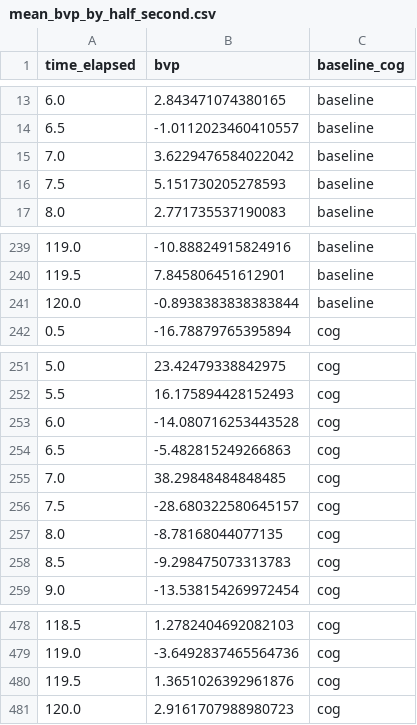
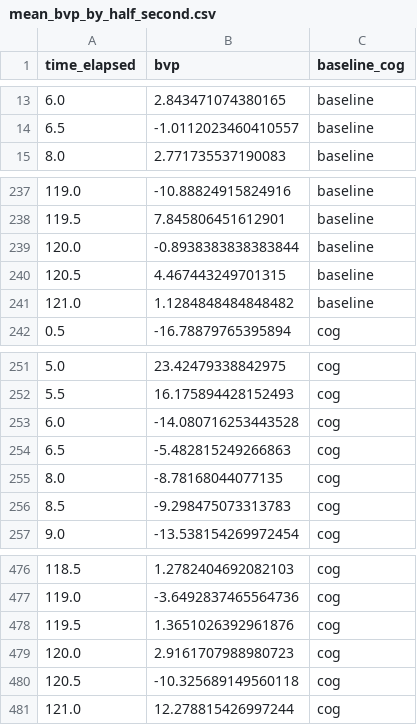
Before and after one commit to RitvikMohindru/InteractiveHealthData, a CSV file: data/bvp_line_data/mean_bvp_by_half_second.csv, drawn as a sheet; only a part is shown, gaps mark what is left out; removed rows and columns are numbered as before the commit, all else as after; the diff names each change by its address in the sheet, - before the commit and + after, or states it on an @@ line.

```diff
--- a/data/bvp_line_data/mean_bvp_by_half_second.csv
+++ b/data/bvp_line_data/mean_bvp_by_half_second.csv
-row 15: 7.0 | 3.6229476584022042 | baseline
-row 16: 7.5 | 5.151730205278593 | baseline
+row 240: 120.5 | 4.467443249701315 | baseline
+row 241: 121.0 | 1.1284848484848482 | baseline
-row 255: 7.0 | 38.29848484848485 | cog
-row 256: 7.5 | -28.680322580645157 | cog
+row 480: 120.5 | -10.325689149560118 | cog
+row 481: 121.0 | 12.278815426997244 | cog
```
Also changed, not shown: data/bvp_line_data/mean_bvp_by_second.csv, data/bvp_line_data/mean_bvp_by_tenth_second.csv, 12 other files.
